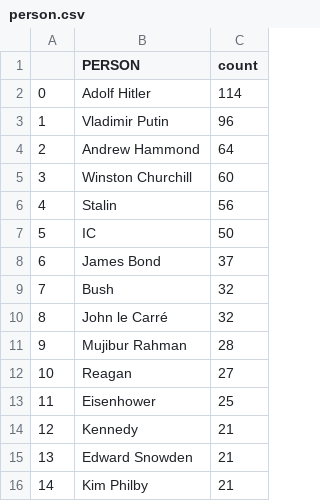
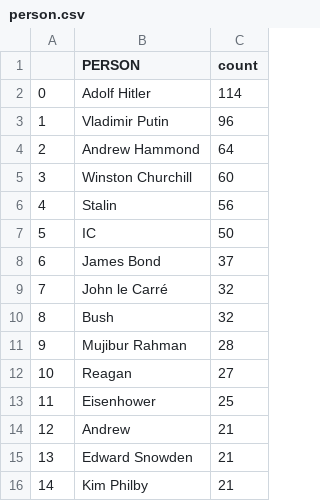
Before and after one commit to yusufaliozkan/clone-zotero-intelligence-bibliography, a CSV file: person.csv, drawn as a sheet.

Commit message:
Update Zotero data

```diff
--- a/person.csv
+++ b/person.csv
@@ -8,4 +8,4 @@
 6,James Bond,37
-7,Bush,32
-8,John le Carré,32
+7,John le Carré,32
+8,Bush,32
 9,Mujibur Rahman,28
@@ -13,3 +13,3 @@
 11,Eisenhower,25
-12,Kennedy,21
+12,Andrew,21
 13,Edward Snowden,21
```
Also changed, not shown: citations.csv, gpe.csv.
